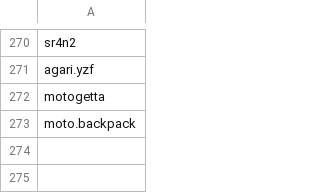
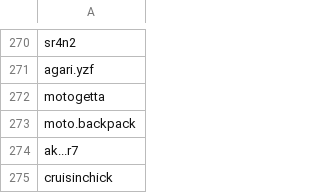
Before and after one commit to wedcf120/tiktok-rss-flat, a CSV file: subscriptions.csv, drawn as a sheet; only a part is shown, gaps mark what is left out; the diff names each change by its address in the sheet, - before the commit and + after, or states it on an @@ line.

Commit message:
Update subscriptions.csv

```diff
--- a/subscriptions.csv
+++ b/subscriptions.csv
+row 274: ak...r7
+row 275: cruisinchick
```
